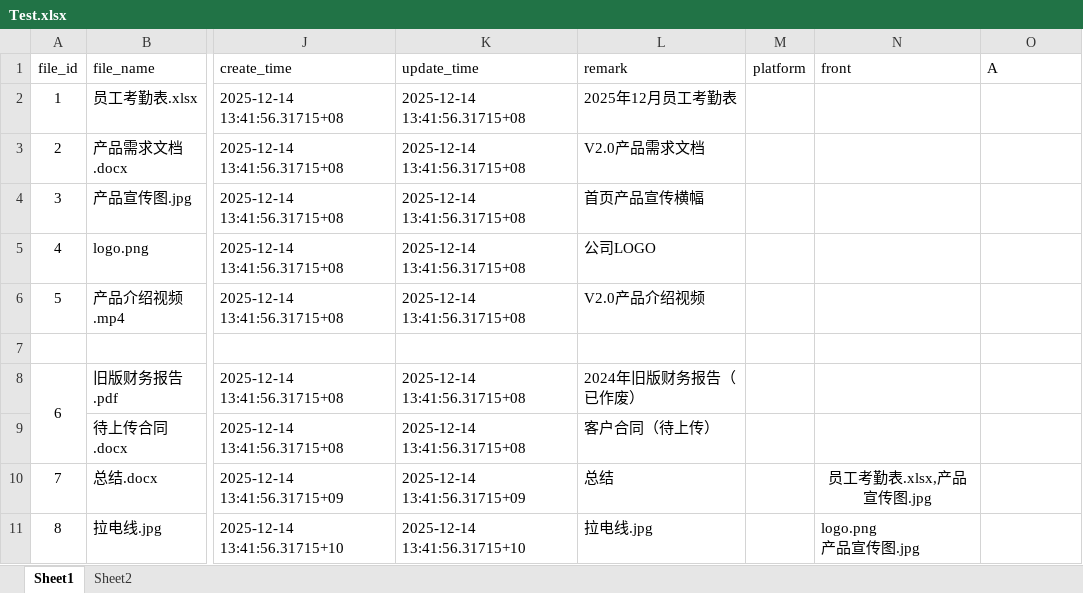
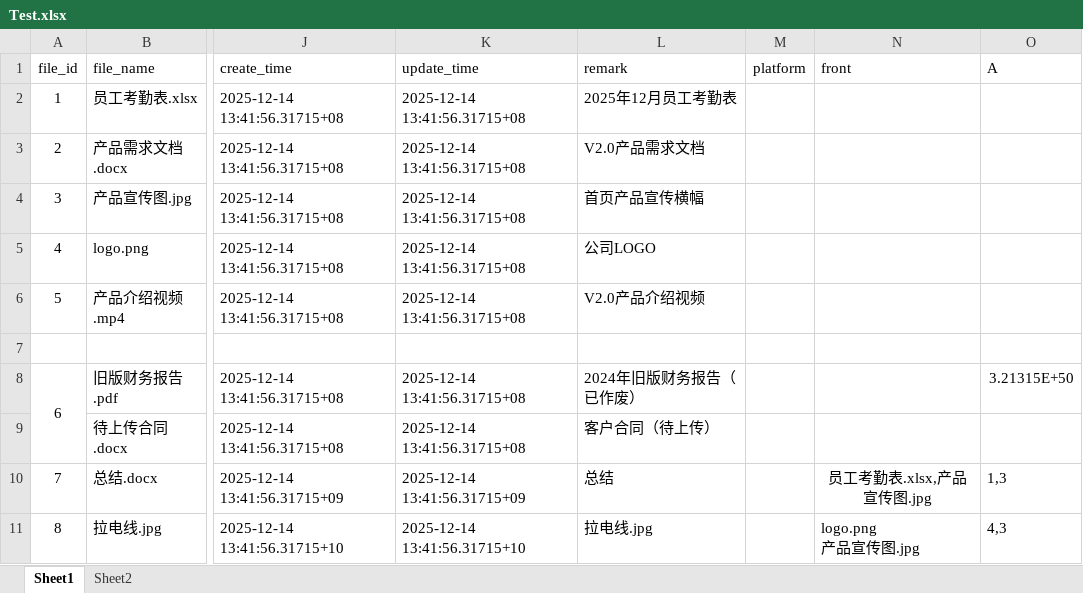
Before and after one commit to muzyyue/SqlTool, an Excel workbook: Test.xlsx, sheet Sheet1, drawn as a sheet; only a part is shown, gaps mark what is left out; values as stored, in another font and other column widths than the file's, no borders; the diff names each change by its address in the sheet, - before the commit and + after, or states it on an @@ line.

```diff
--- a/Test.xlsx (sheet Sheet1)
+++ b/Test.xlsx (sheet Sheet1)
-O8 (A): (empty)
+O8 (A): 3.21315E+50
-O10 (A): (empty)
+O10 (A): 1,3
-O11 (A): (empty)
+O11 (A): 4,3
```
Also changed, not shown: 3 other files.
